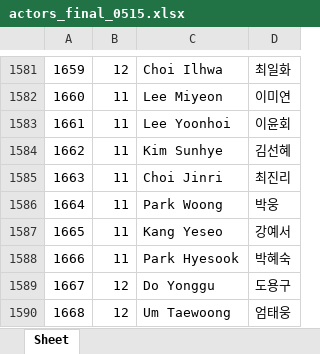
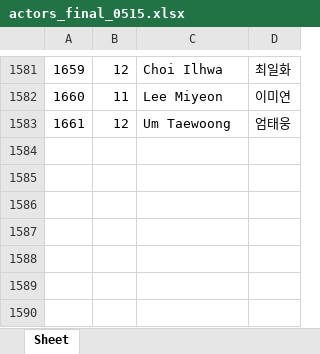
Before and after one commit to kimkyuuuuri/crawling, an Excel workbook: celeb/actors_final_0515.xlsx, sheet Sheet, drawn as a sheet; only a part is shown, gaps mark what is left out; values as stored, in another font and other column widths than the file's, no borders; removed rows and columns are numbered as before the commit, all else as after; the diff names each change by its address in the sheet, - before the commit and + after, or states it on an @@ line.

```diff
--- a/celeb/actors_final_0515.xlsx (sheet Sheet)
+++ b/celeb/actors_final_0515.xlsx (sheet Sheet)
-row 1583: 1661 | 11 | Lee Yoonhoi | 이윤회
-row 1584: 1662 | 11 | Kim Sunhye | 김선혜
-row 1585: 1663 | 11 | Choi Jinri | 최진리
-row 1586: 1664 | 11 | Park Woong | 박웅
-row 1587: 1665 | 11 | Kang Yeseo | 강예서
-row 1588: 1666 | 11 | Park Hyesook | 박혜숙
-row 1589: 1667 | 12 | Do Yonggu | 도용구
@@ column A renumbered from row 1583 down @@
```
Also changed, not shown: 7 other files.
